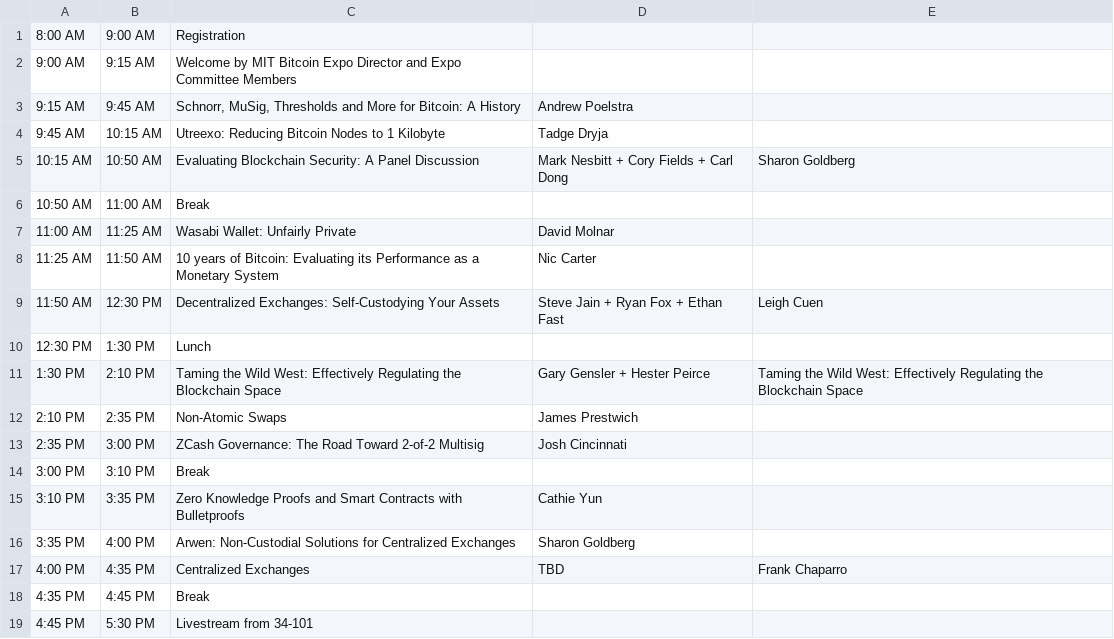
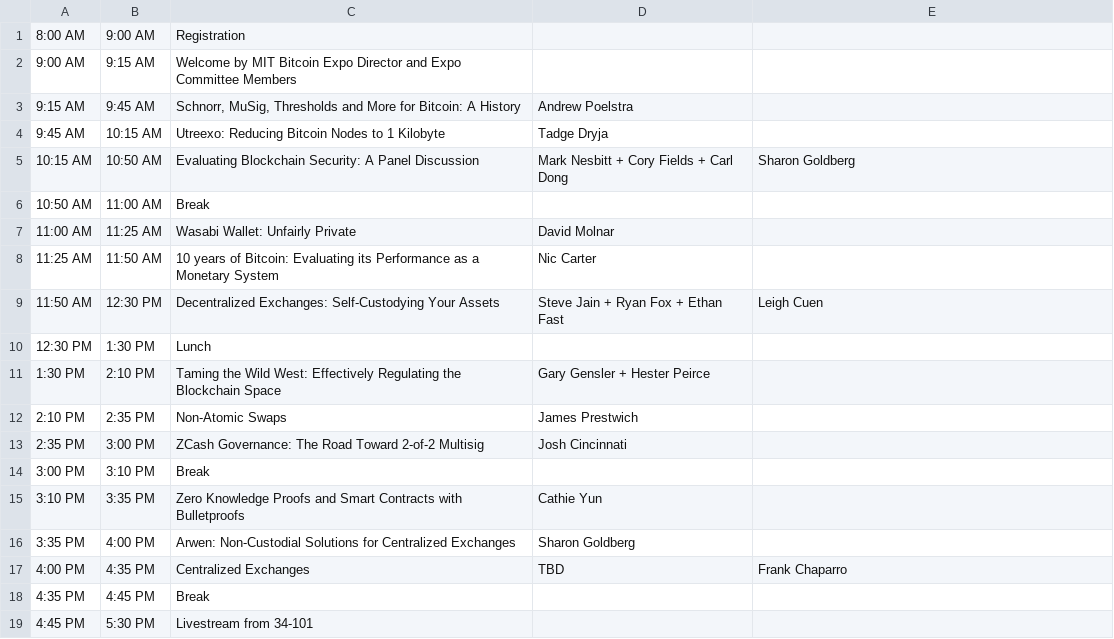
Before and after one commit to mitbtcclub/mitbtcexpo, a CSV file: source/day1_10.csv, drawn as a sheet.

```diff
--- a/source/day1_10.csv
+++ b/source/day1_10.csv
@@ -10,3 +10,3 @@
 12:30 PM|1:30 PM|Lunch||
-1:30 PM|2:10 PM|Taming the Wild West: Effectively Regulating the Blockchain Space|Gary Gensler + Hester Peirce|Taming the Wild West: Effectively Regulating the Blockchain Space
+1:30 PM|2:10 PM|Taming the Wild West: Effectively Regulating the Blockchain Space|Gary Gensler + Hester Peirce|
 2:10 PM|2:35 PM|Non-Atomic Swaps|James Prestwich|
```
Also changed, not shown: 6 other files.
